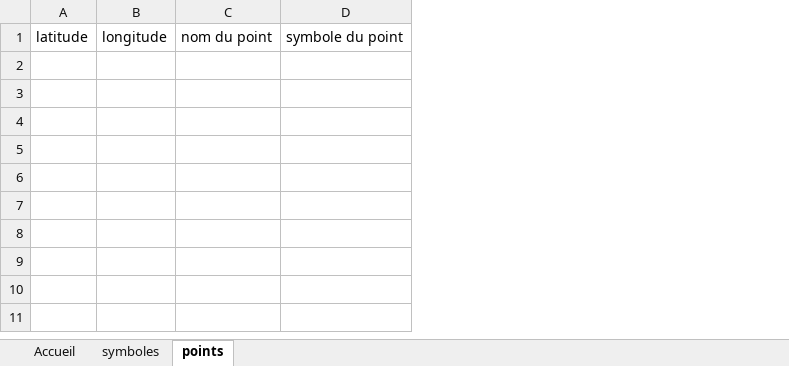
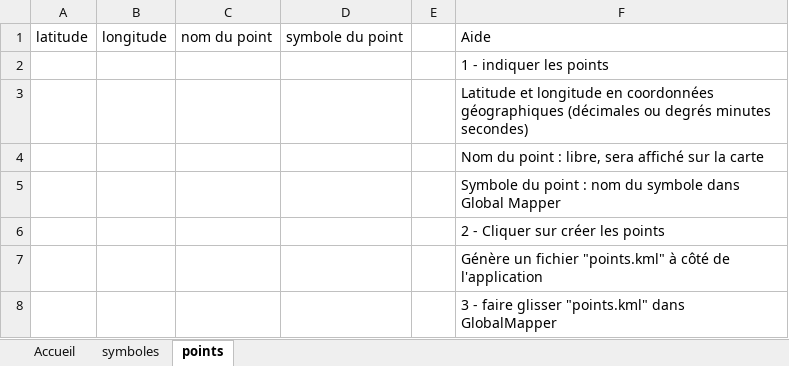
Before and after one commit to 20100dbg/OutilsGeo, an Excel workbook: importMassif.xlsm, sheet points, drawn as a sheet; values as stored, in another font and other column widths than the file's, no borders; charts and pictures not drawn; the diff names each change by its address in the sheet, - before the commit and + after, or states it on an @@ line.

Commit message:
corrections et tests de l'import de masse, RAS. Ajouts de guides dans l'appli

```diff
--- a/importMassif.xlsm (sheet points)
+++ b/importMassif.xlsm (sheet points)
+column E, empty
+column F, row 1: Aide
+row 2:  |  |  |  |  | 1 - indiquer les points
+row 3:  |  |  |  |  | Latitude et longitude en coordonnées géographiques (décimales ou degrés minutes secondes)
+row 4:  |  |  |  |  | Nom du point : libre, sera affiché sur la carte
+row 5:  |  |  |  |  | Symbole du point : nom du symbole dans Global Mapper
+row 6:  |  |  |  |  | 2 - Cliquer sur créer les points
+row 7:  |  |  |  |  | Génère un fichier "points.kml" à côté de l'application
+row 8:  |  |  |  |  | 3 - faire glisser "points.kml" dans GlobalMapper
```
Also changed, not shown: sheet symboles, sheet Accueil, charts or pictures.
